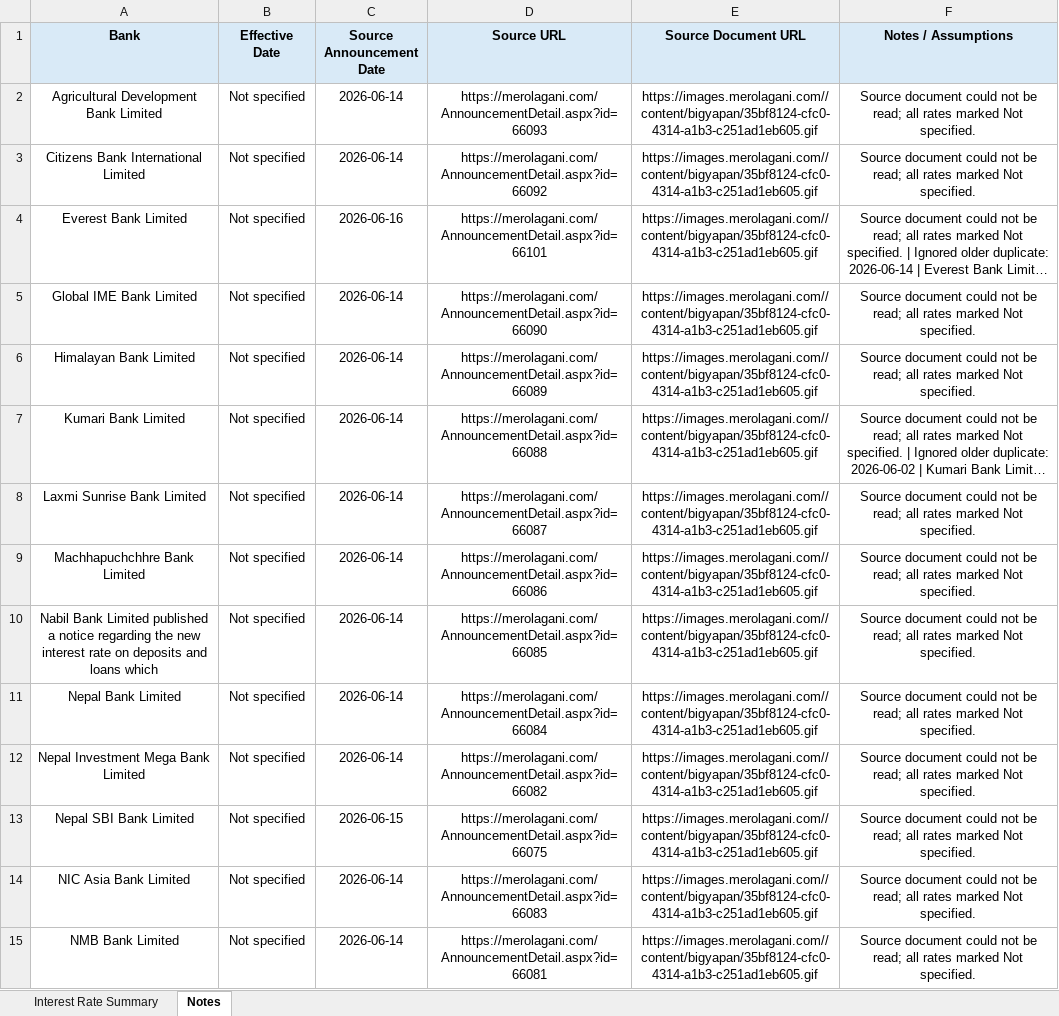
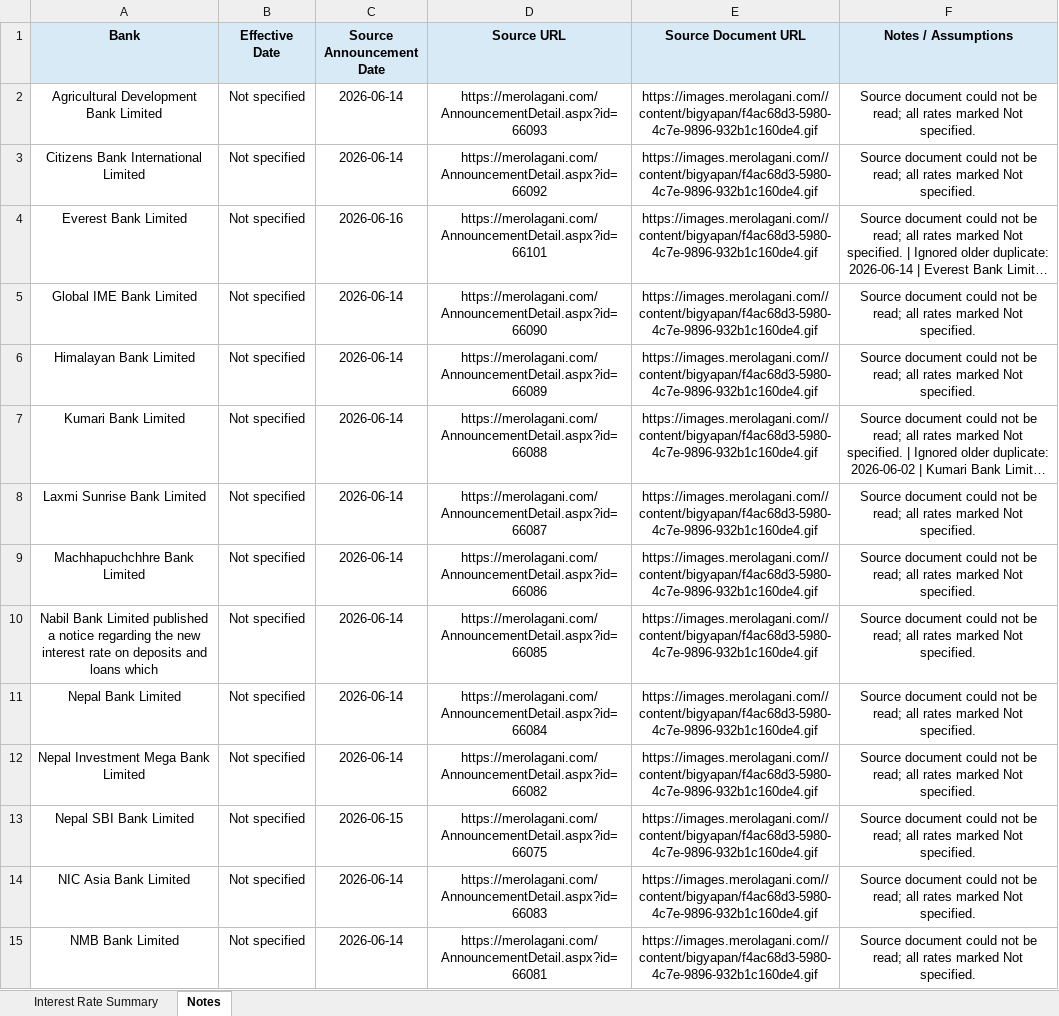
Before and after one commit to 477649/Interest-rate-Complier, an Excel workbook: output/interest_rate_report.xlsx, sheet Notes, drawn as a sheet; only a part is shown; long unchanged cells end in …; values as stored, in another font and other column widths than the file's, no borders; the diff covers the shown part only; the diff names each change by its address in the sheet, - before the commit and + after, or states it on an @@ line.

```diff
--- a/output/interest_rate_report.xlsx (sheet Notes)
+++ b/output/interest_rate_report.xlsx (sheet Notes)
-E2:E15 (Source Document URL): https://images.merolagani.com//content/bigyapan/35bf8124-cfc0-4314-a1b3-c251ad1eb605.gif
+E2:E15 (Source Document URL): https://images.merolagani.com//content/bigyapan/f4ac68d3-5980-4c7e-9896-932b1c160de4.gif
```
Also changed, not shown: 17 edited cells elsewhere in this sheet, 32 other files.
